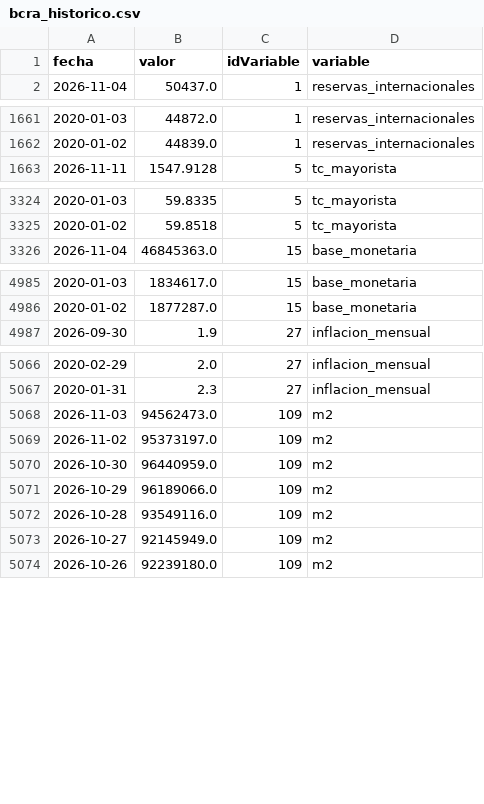
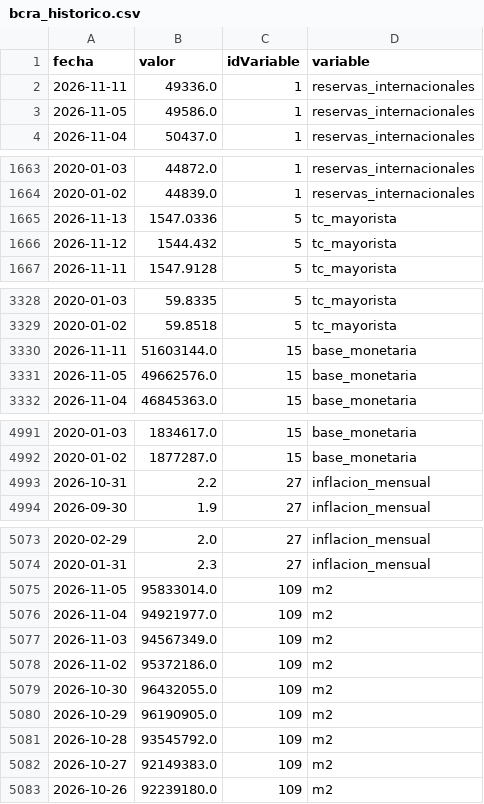
Before and after one commit to maximilianoquirogaaravena-stack/mi-dashboard-macro, a CSV file: data/bcra_historico.csv, drawn as a sheet; only a part is shown, gaps mark what is left out.

```diff
--- a/data/bcra_historico.csv
+++ b/data/bcra_historico.csv
@@ -1,2 +1,4 @@
 fecha,valor,idVariable,variable
+2026-11-11,49336.0,1,reservas_internacionales
+2026-11-05,49586.0,1,reservas_internacionales
 2026-11-04,50437.0,1,reservas_internacionales
@@ -1662,2 +1664,4 @@ fecha,valor,idVariable,variable
 2020-01-02,44839.0,1,reservas_internacionales
+2026-11-13,1547.0336,5,tc_mayorista
+2026-11-12,1544.432,5,tc_mayorista
 2026-11-11,1547.9128,5,tc_mayorista
@@ -3325,2 +3329,4 @@ fecha,valor,idVariable,variable
 2020-01-02,59.8518,5,tc_mayorista
+2026-11-11,51603144.0,15,base_monetaria
+2026-11-05,49662576.0,15,base_monetaria
 2026-11-04,46845363.0,15,base_monetaria
@@ -4986,2 +4992,3 @@ fecha,valor,idVariable,variable
 2020-01-02,1877287.0,15,base_monetaria
+2026-10-31,2.2,27,inflacion_mensual
 2026-09-30,1.9,27,inflacion_mensual
@@ -5067,8 +5074,10 @@ fecha,valor,idVariable,variable
 2020-01-31,2.3,27,inflacion_mensual
-2026-11-03,94562473.0,109,m2
-2026-11-02,95373197.0,109,m2
-2026-10-30,96440959.0,109,m2
-2026-10-29,96189066.0,109,m2
-2026-10-28,93549116.0,109,m2
-2026-10-27,92145949.0,109,m2
+2026-11-05,95833014.0,109,m2
+2026-11-04,94921977.0,109,m2
+2026-11-03,94567349.0,109,m2
+2026-11-02,95372186.0,109,m2
+2026-10-30,96432055.0,109,m2
+2026-10-29,96190905.0,109,m2
+2026-10-28,93545792.0,109,m2
+2026-10-27,92149383.0,109,m2
 2026-10-26,92239180.0,109,m2
```
Also changed, not shown: data/dolares_historico.csv.
